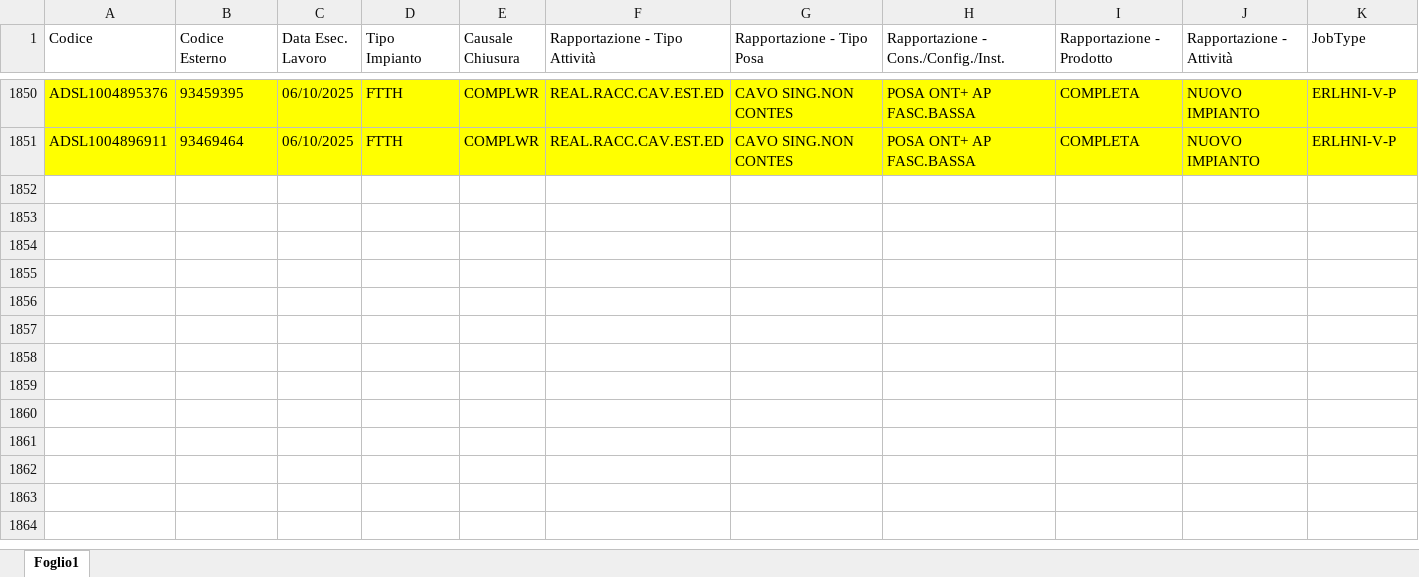
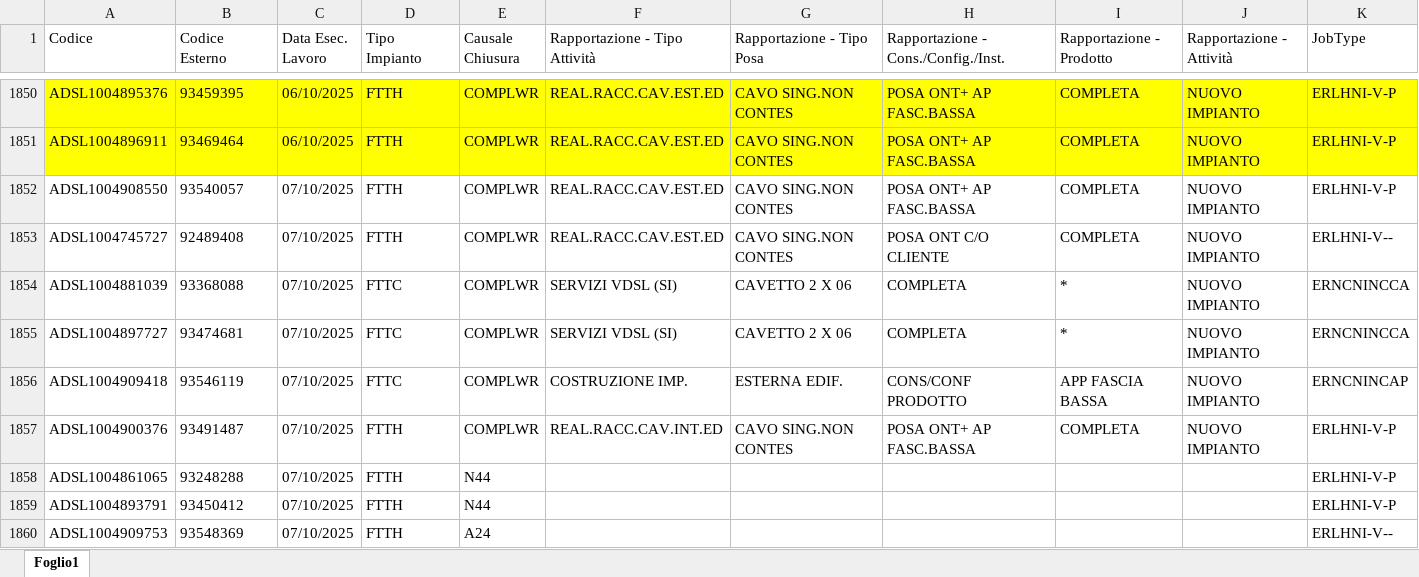
Before and after one commit to lbianco11197/Avanzamento-Delivery, an Excel workbook: delivery.xlsx, sheet Foglio1, drawn as a sheet; only a part is shown, gaps mark what is left out; values as stored, in another font and other column widths than the file's, no borders; rows hold the shown columns only; the diff covers the shown part only; the diff names each change by its address in the sheet, - before the commit and + after, or states it on an @@ line.

Commit message:
Aggiornato delivery.xlsx da lbianco via Streamlit

```diff
--- a/delivery.xlsx (sheet Foglio1)
+++ b/delivery.xlsx (sheet Foglio1)
+row 1852: ADSL1004908550 | 93540057 | 07/10/2025 | FTTH | COMPLWR | REAL.RACC.CAV.EST.ED | CAVO SING.NON CONTES | POSA ONT+ AP FASC.BASSA | COMPLETA | NUOVO IMPIANTO | ERLHNI-V-P
+row 1853: ADSL1004745727 | 92489408 | 07/10/2025 | FTTH | COMPLWR | REAL.RACC.CAV.EST.ED | CAVO SING.NON CONTES | POSA ONT C/O CLIENTE | COMPLETA | NUOVO IMPIANTO | ERLHNI-V--
+row 1854: ADSL1004881039 | 93368088 | 07/10/2025 | FTTC | COMPLWR | SERVIZI VDSL (SI) | CAVETTO 2 X 06 | COMPLETA | * | NUOVO IMPIANTO | ERNCNINCCA
+row 1855: ADSL1004897727 | 93474681 | 07/10/2025 | FTTC | COMPLWR | SERVIZI VDSL (SI) | CAVETTO 2 X 06 | COMPLETA | * | NUOVO IMPIANTO | ERNCNINCCA
+row 1856: ADSL1004909418 | 93546119 | 07/10/2025 | FTTC | COMPLWR | COSTRUZIONE IMP. | ESTERNA EDIF. | CONS/CONF PRODOTTO | APP FASCIA BASSA | NUOVO IMPIANTO | ERNCNINCAP
+row 1857: ADSL1004900376 | 93491487 | 07/10/2025 | FTTH | COMPLWR | REAL.RACC.CAV.INT.ED | CAVO SING.NON CONTES | POSA ONT+ AP FASC.BASSA | COMPLETA | NUOVO IMPIANTO | ERLHNI-V-P
+row 1858: ADSL1004861065 | 93248288 | 07/10/2025 | FTTH | N44 |  |  |  |  |  | ERLHNI-V-P
+row 1859: ADSL1004893791 | 93450412 | 07/10/2025 | FTTH | N44 |  |  |  |  |  | ERLHNI-V-P
+row 1860: ADSL1004909753 | 93548369 | 07/10/2025 | FTTH | A24 |  |  |  |  |  | ERLHNI-V--
```
Also changed, not shown: 25 added rows elsewhere in this sheet.
